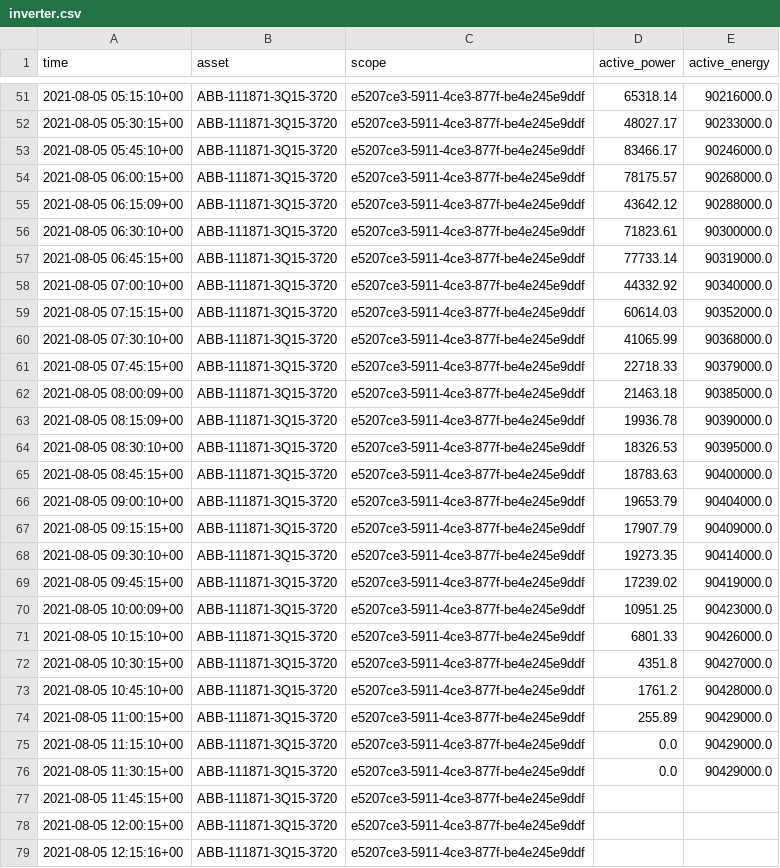
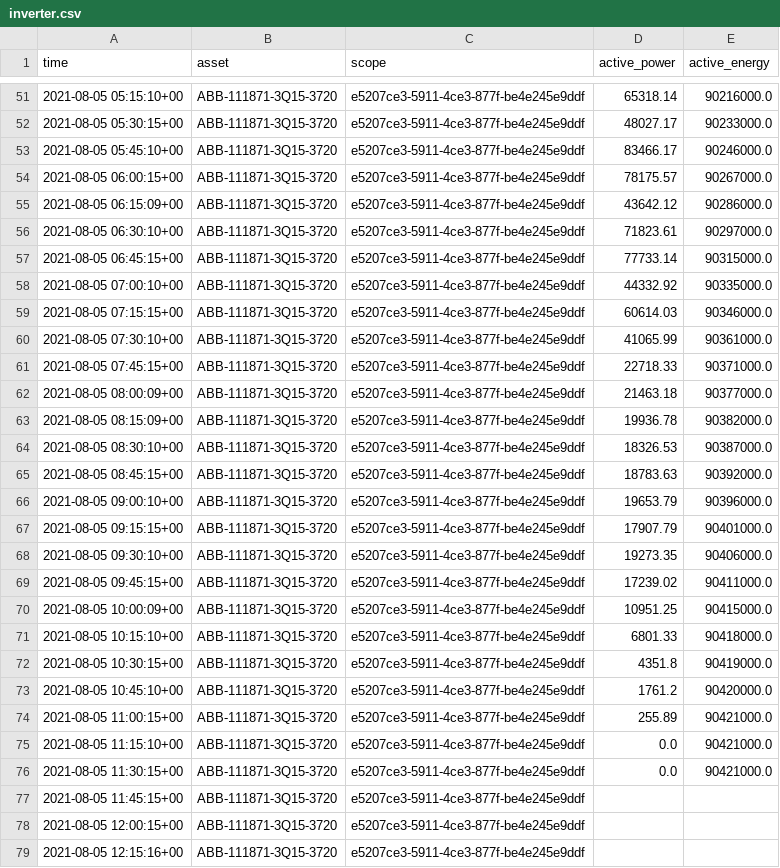
Before and after one commit to quangdang199x/scripts_csv, a CSV file: inverter.csv, drawn as a sheet; only a part is shown, gaps mark what is left out.

```diff
--- a/inverter.csv
+++ b/inverter.csv
@@ -53,25 +53,25 @@ time,asset,scope,active_power,active_energy
 2021-08-05 05:45:10+00,ABB-111871-3Q15-3720,e5207ce3-5911-4ce3-877f-be4e245e9ddf,83466.17,90246000.0
-2021-08-05 06:00:15+00,ABB-111871-3Q15-3720,e5207ce3-5911-4ce3-877f-be4e245e9ddf,78175.57,90268000.0
-2021-08-05 06:15:09+00,ABB-111871-3Q15-3720,e5207ce3-5911-4ce3-877f-be4e245e9ddf,43642.12,90288000.0
-2021-08-05 06:30:10+00,ABB-111871-3Q15-3720,e5207ce3-5911-4ce3-877f-be4e245e9ddf,71823.61,90300000.0
-2021-08-05 06:45:15+00,ABB-111871-3Q15-3720,e5207ce3-5911-4ce3-877f-be4e245e9ddf,77733.14,90319000.0
-2021-08-05 07:00:10+00,ABB-111871-3Q15-3720,e5207ce3-5911-4ce3-877f-be4e245e9ddf,44332.92,90340000.0
-2021-08-05 07:15:15+00,ABB-111871-3Q15-3720,e5207ce3-5911-4ce3-877f-be4e245e9ddf,60614.03,90352000.0
-2021-08-05 07:30:10+00,ABB-111871-3Q15-3720,e5207ce3-5911-4ce3-877f-be4e245e9ddf,41065.99,90368000.0
-2021-08-05 07:45:15+00,ABB-111871-3Q15-3720,e5207ce3-5911-4ce3-877f-be4e245e9ddf,22718.33,90379000.0
-2021-08-05 08:00:09+00,ABB-111871-3Q15-3720,e5207ce3-5911-4ce3-877f-be4e245e9ddf,21463.18,90385000.0
-2021-08-05 08:15:09+00,ABB-111871-3Q15-3720,e5207ce3-5911-4ce3-877f-be4e245e9ddf,19936.78,90390000.0
-2021-08-05 08:30:10+00,ABB-111871-3Q15-3720,e5207ce3-5911-4ce3-877f-be4e245e9ddf,18326.53,90395000.0
-2021-08-05 08:45:15+00,ABB-111871-3Q15-3720,e5207ce3-5911-4ce3-877f-be4e245e9ddf,18783.63,90400000.0
-2021-08-05 09:00:10+00,ABB-111871-3Q15-3720,e5207ce3-5911-4ce3-877f-be4e245e9ddf,19653.79,90404000.0
-2021-08-05 09:15:15+00,ABB-111871-3Q15-3720,e5207ce3-5911-4ce3-877f-be4e245e9ddf,17907.79,90409000.0
-2021-08-05 09:30:10+00,ABB-111871-3Q15-3720,e5207ce3-5911-4ce3-877f-be4e245e9ddf,19273.35,90414000.0
-2021-08-05 09:45:15+00,ABB-111871-3Q15-3720,e5207ce3-5911-4ce3-877f-be4e245e9ddf,17239.02,90419000.0
-2021-08-05 10:00:09+00,ABB-111871-3Q15-3720,e5207ce3-5911-4ce3-877f-be4e245e9ddf,10951.25,90423000.0
-2021-08-05 10:15:10+00,ABB-111871-3Q15-3720,e5207ce3-5911-4ce3-877f-be4e245e9ddf,6801.33,90426000.0
-2021-08-05 10:30:15+00,ABB-111871-3Q15-3720,e5207ce3-5911-4ce3-877f-be4e245e9ddf,4351.8,90427000.0
-2021-08-05 10:45:10+00,ABB-111871-3Q15-3720,e5207ce3-5911-4ce3-877f-be4e245e9ddf,1761.2,90428000.0
-2021-08-05 11:00:15+00,ABB-111871-3Q15-3720,e5207ce3-5911-4ce3-877f-be4e245e9ddf,255.89,90429000.0
-2021-08-05 11:15:10+00,ABB-111871-3Q15-3720,e5207ce3-5911-4ce3-877f-be4e245e9ddf,0.0,90429000.0
-2021-08-05 11:30:15+00,ABB-111871-3Q15-3720,e5207ce3-5911-4ce3-877f-be4e245e9ddf,0.0,90429000.0
+2021-08-05 06:00:15+00,ABB-111871-3Q15-3720,e5207ce3-5911-4ce3-877f-be4e245e9ddf,78175.57,90267000.0
+2021-08-05 06:15:09+00,ABB-111871-3Q15-3720,e5207ce3-5911-4ce3-877f-be4e245e9ddf,43642.12,90286000.0
+2021-08-05 06:30:10+00,ABB-111871-3Q15-3720,e5207ce3-5911-4ce3-877f-be4e245e9ddf,71823.61,90297000.0
+2021-08-05 06:45:15+00,ABB-111871-3Q15-3720,e5207ce3-5911-4ce3-877f-be4e245e9ddf,77733.14,90315000.0
+2021-08-05 07:00:10+00,ABB-111871-3Q15-3720,e5207ce3-5911-4ce3-877f-be4e245e9ddf,44332.92,90335000.0
+2021-08-05 07:15:15+00,ABB-111871-3Q15-3720,e5207ce3-5911-4ce3-877f-be4e245e9ddf,60614.03,90346000.0
+2021-08-05 07:30:10+00,ABB-111871-3Q15-3720,e5207ce3-5911-4ce3-877f-be4e245e9ddf,41065.99,90361000.0
+2021-08-05 07:45:15+00,ABB-111871-3Q15-3720,e5207ce3-5911-4ce3-877f-be4e245e9ddf,22718.33,90371000.0
+2021-08-05 08:00:09+00,ABB-111871-3Q15-3720,e5207ce3-5911-4ce3-877f-be4e245e9ddf,21463.18,90377000.0
+2021-08-05 08:15:09+00,ABB-111871-3Q15-3720,e5207ce3-5911-4ce3-877f-be4e245e9ddf,19936.78,90382000.0
+2021-08-05 08:30:10+00,ABB-111871-3Q15-3720,e5207ce3-5911-4ce3-877f-be4e245e9ddf,18326.53,90387000.0
+2021-08-05 08:45:15+00,ABB-111871-3Q15-3720,e5207ce3-5911-4ce3-877f-be4e245e9ddf,18783.63,90392000.0
+2021-08-05 09:00:10+00,ABB-111871-3Q15-3720,e5207ce3-5911-4ce3-877f-be4e245e9ddf,19653.79,90396000.0
+2021-08-05 09:15:15+00,ABB-111871-3Q15-3720,e5207ce3-5911-4ce3-877f-be4e245e9ddf,17907.79,90401000.0
+2021-08-05 09:30:10+00,ABB-111871-3Q15-3720,e5207ce3-5911-4ce3-877f-be4e245e9ddf,19273.35,90406000.0
+2021-08-05 09:45:15+00,ABB-111871-3Q15-3720,e5207ce3-5911-4ce3-877f-be4e245e9ddf,17239.02,90411000.0
+2021-08-05 10:00:09+00,ABB-111871-3Q15-3720,e5207ce3-5911-4ce3-877f-be4e245e9ddf,10951.25,90415000.0
+2021-08-05 10:15:10+00,ABB-111871-3Q15-3720,e5207ce3-5911-4ce3-877f-be4e245e9ddf,6801.33,90418000.0
+2021-08-05 10:30:15+00,ABB-111871-3Q15-3720,e5207ce3-5911-4ce3-877f-be4e245e9ddf,4351.8,90419000.0
+2021-08-05 10:45:10+00,ABB-111871-3Q15-3720,e5207ce3-5911-4ce3-877f-be4e245e9ddf,1761.2,90420000.0
+2021-08-05 11:00:15+00,ABB-111871-3Q15-3720,e5207ce3-5911-4ce3-877f-be4e245e9ddf,255.89,90421000.0
+2021-08-05 11:15:10+00,ABB-111871-3Q15-3720,e5207ce3-5911-4ce3-877f-be4e245e9ddf,0.0,90421000.0
+2021-08-05 11:30:15+00,ABB-111871-3Q15-3720,e5207ce3-5911-4ce3-877f-be4e245e9ddf,0.0,90421000.0
 2021-08-05 11:45:15+00,ABB-111871-3Q15-3720,e5207ce3-5911-4ce3-877f-be4e245e9ddf,,
```
Also changed, not shown: 2 other files.
